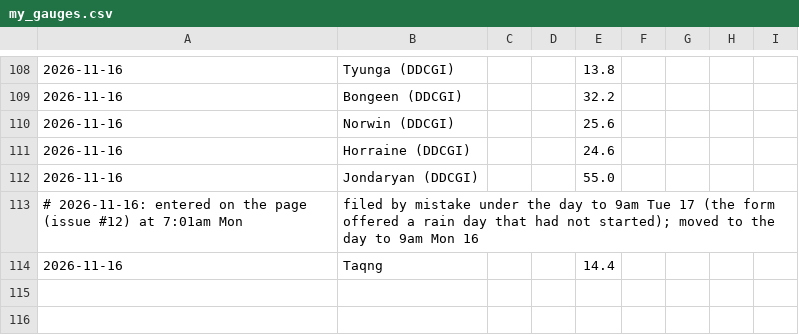
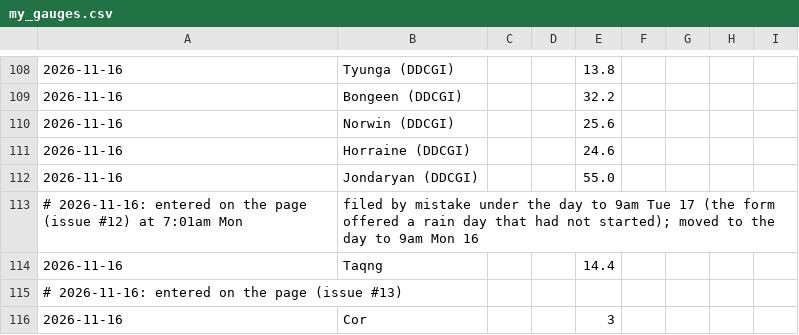
Before and after one commit to namrex83/downs-rain, a CSV file: my_gauges.csv, drawn as a sheet; only a part is shown, gaps mark what is left out.

Commit message:
Gauge readings from the page (issue #13)

```diff
--- a/my_gauges.csv
+++ b/my_gauges.csv
@@ -114 +114,3 @@
 2026-11-16,Taqng,,,14.4
+# 2026-11-16: entered on the page (issue #13)
+2026-11-16,Cor,,,3
```
